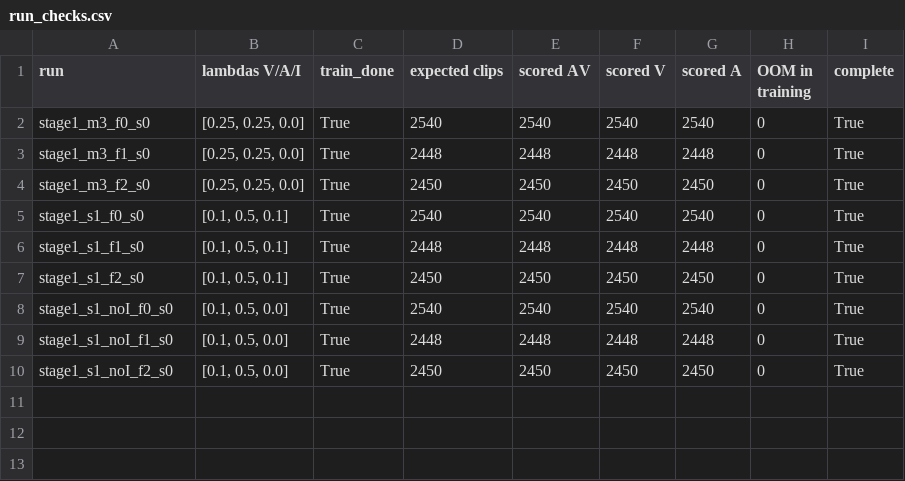
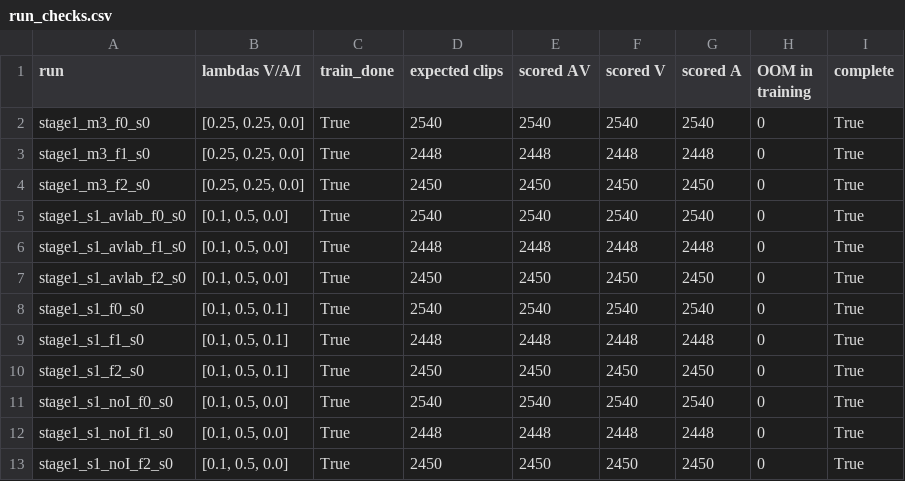
Before and after one commit to ptrnghieu/EmoS, a CSV file: results/stage1_outer/run_checks.csv, drawn as a sheet.

```diff
--- a/results/stage1_outer/run_checks.csv
+++ b/results/stage1_outer/run_checks.csv
@@ -4,2 +4,5 @@ stage1_m3_f1_s0,"[0.25, 0.25, 0.0]",True,2448,2448,2448,2448,0,True
 stage1_m3_f2_s0,"[0.25, 0.25, 0.0]",True,2450,2450,2450,2450,0,True
+stage1_s1_avlab_f0_s0,"[0.1, 0.5, 0.0]",True,2540,2540,2540,2540,0,True
+stage1_s1_avlab_f1_s0,"[0.1, 0.5, 0.0]",True,2448,2448,2448,2448,0,True
+stage1_s1_avlab_f2_s0,"[0.1, 0.5, 0.0]",True,2450,2450,2450,2450,0,True
 stage1_s1_f0_s0,"[0.1, 0.5, 0.1]",True,2540,2540,2540,2540,0,True
```
Also changed, not shown: results/stage1_outer/primary_differences_vs_m3.csv, results/stage1_outer/primary_spearman.csv, 12 other files.
